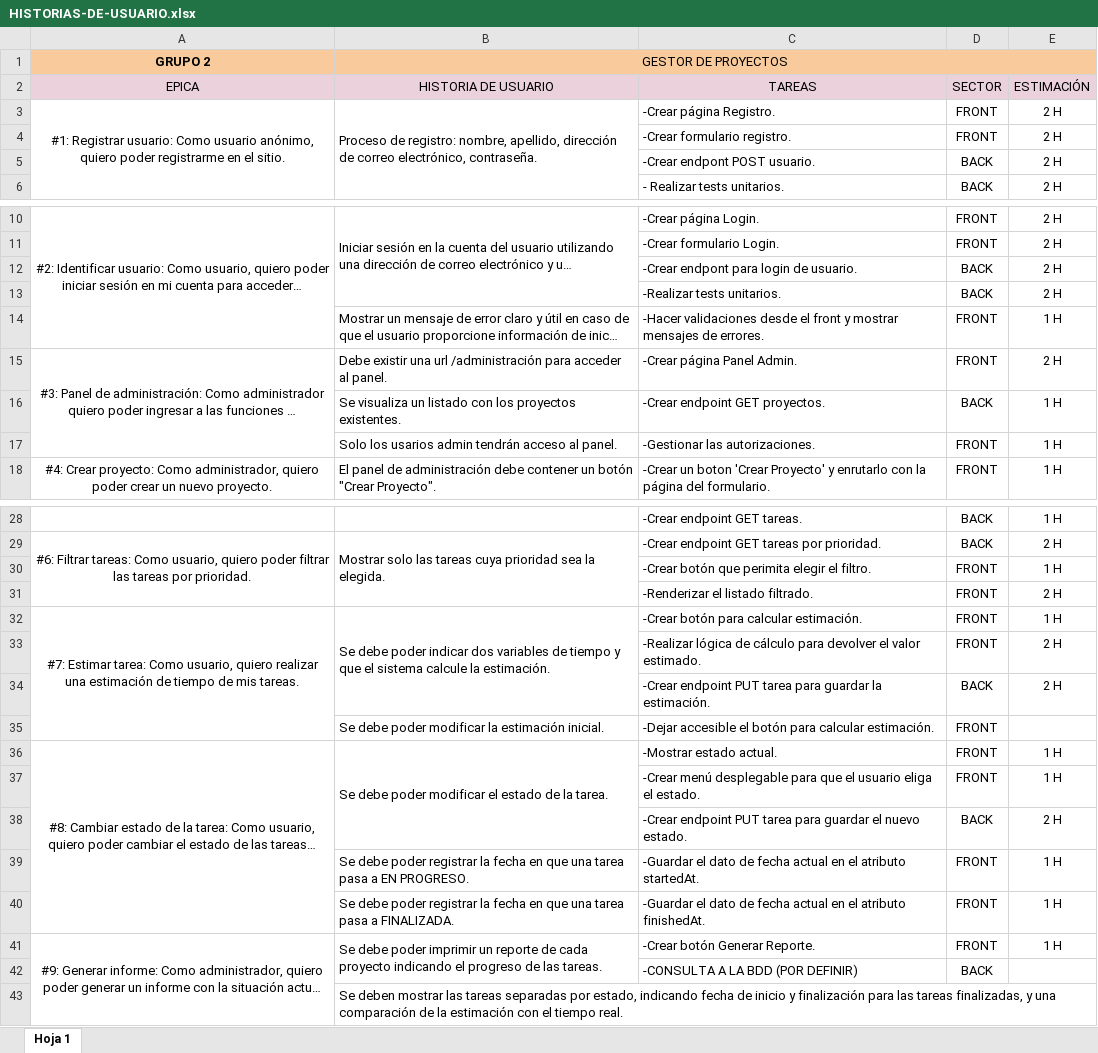
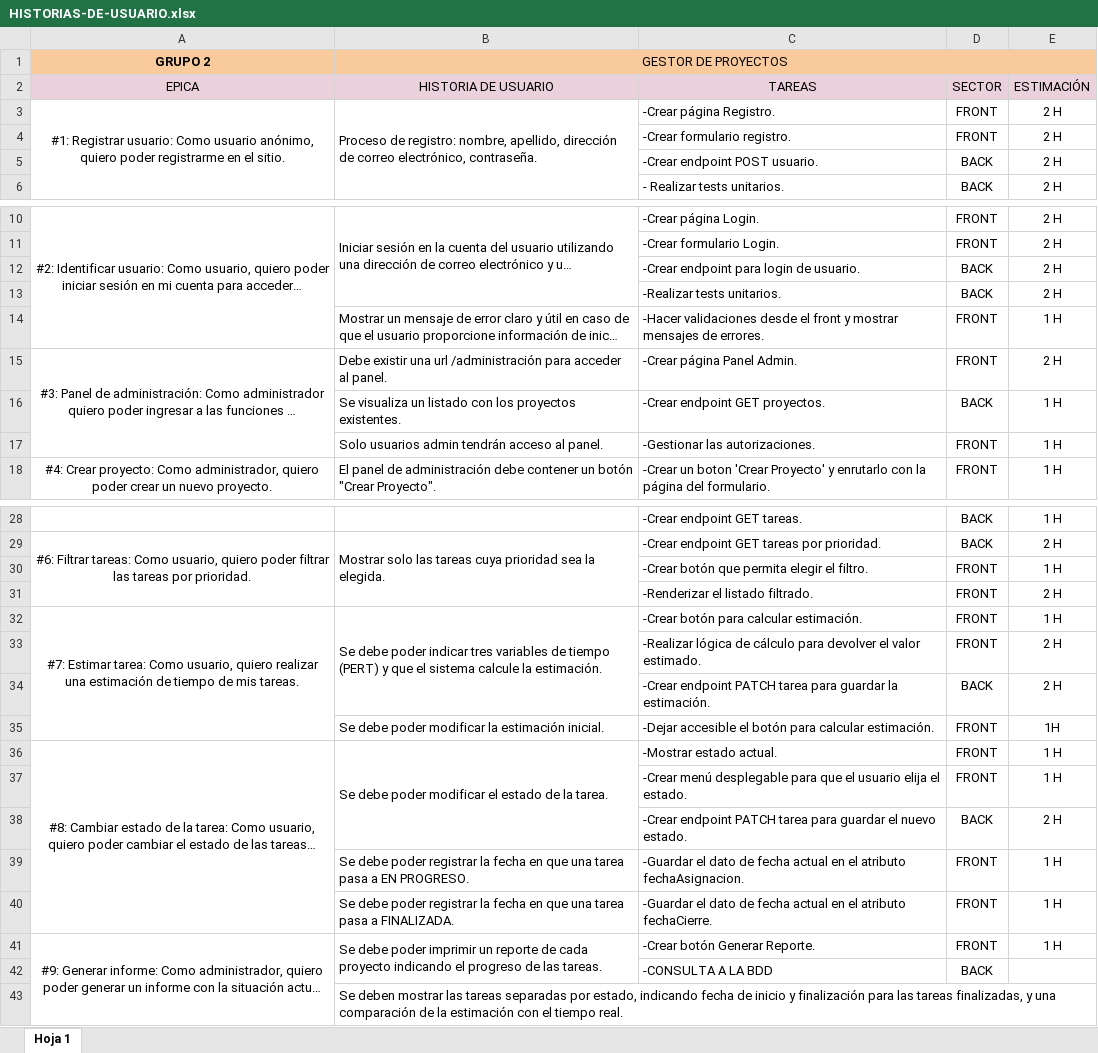
Before and after one commit to sopiombetti/Gestor_De_Proyectos, an Excel workbook: documentacion/HISTORIAS-DE-USUARIO.xlsx, sheet Hoja 1, drawn as a sheet; only a part is shown, gaps mark what is left out; long unchanged cells end in …; values as stored, in another font and other column widths than the file's, no borders; the diff covers the shown part only; the diff names each change by its address in the sheet, - before the commit and + after, or states it on an @@ line.

```diff
--- a/documentacion/HISTORIAS-DE-USUARIO.xlsx (sheet Hoja 1)
+++ b/documentacion/HISTORIAS-DE-USUARIO.xlsx (sheet Hoja 1)
-C5 (TAREAS): -Crear endpont POST usuario.
+C5 (TAREAS): -Crear endpoint POST usuario.
-C12 (TAREAS): -Crear endpont para login de usuario.
+C12 (TAREAS): -Crear endpoint para login de usuario.
-B17 (HISTORIA DE USUARIO): Solo los usarios admin tendrán…
+B17 (HISTORIA DE USUARIO): Solo usuarios admin tendrán…
-C30 (TAREAS): -Crear botón que perimita elegir el filtro.
+C30 (TAREAS): -Crear botón que permita elegir el filtro.
-B32 (HISTORIA DE USUARIO): …poder indicar dos variables de tiempo y que…
+B32 (HISTORIA DE USUARIO): …poder indicar tres variables de tiempo (PERT) y que…
-C34 (TAREAS): -Crear endpoint PUT tarea para…
+C34 (TAREAS): -Crear endpoint PATCH tarea para…
-E35 (ESTIMACIÓN): (empty)
+E35 (ESTIMACIÓN): 1H
-C37 (TAREAS): …el usuario eliga el estado.
+C37 (TAREAS): …el usuario elija el estado.
-C38 (TAREAS): -Crear endpoint PUT tarea para…
+C38 (TAREAS): -Crear endpoint PATCH tarea para…
-C39 (TAREAS): …el atributo startedAt.
+C39 (TAREAS): …el atributo fechaAsignacion.
-C40 (TAREAS): …el atributo finishedAt.
+C40 (TAREAS): …el atributo fechaCierre.
-C42 (TAREAS): -CONSULTA A LA BDD (POR DEFINIR)
+C42 (TAREAS): -CONSULTA A LA BDD
```
Also changed, not shown: 1 edited cell elsewhere in this sheet, 10 other files.
